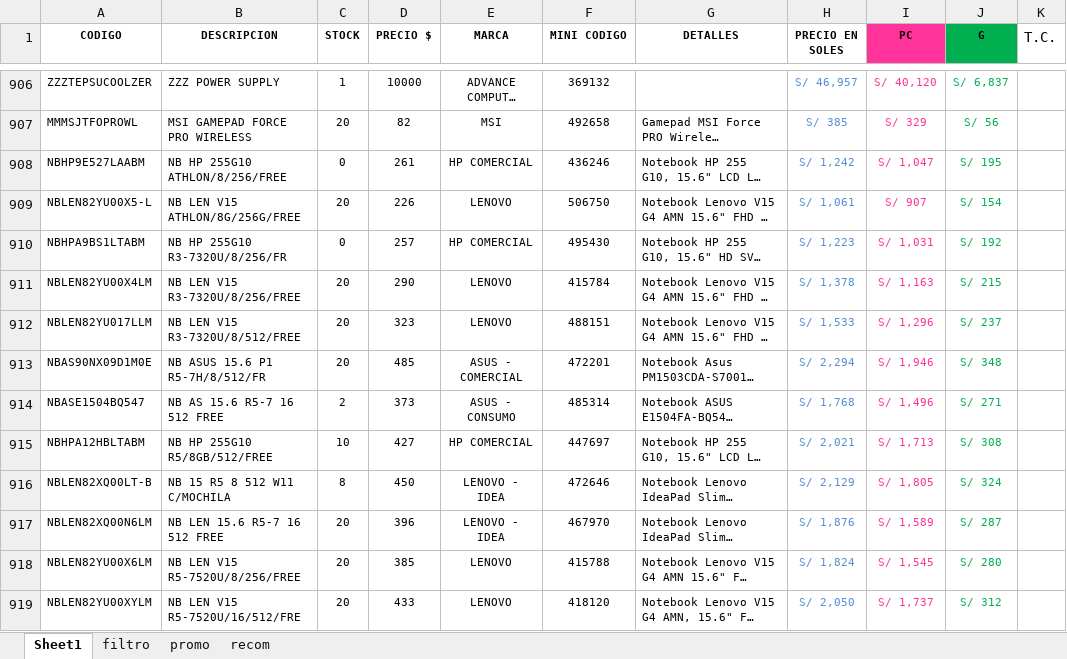
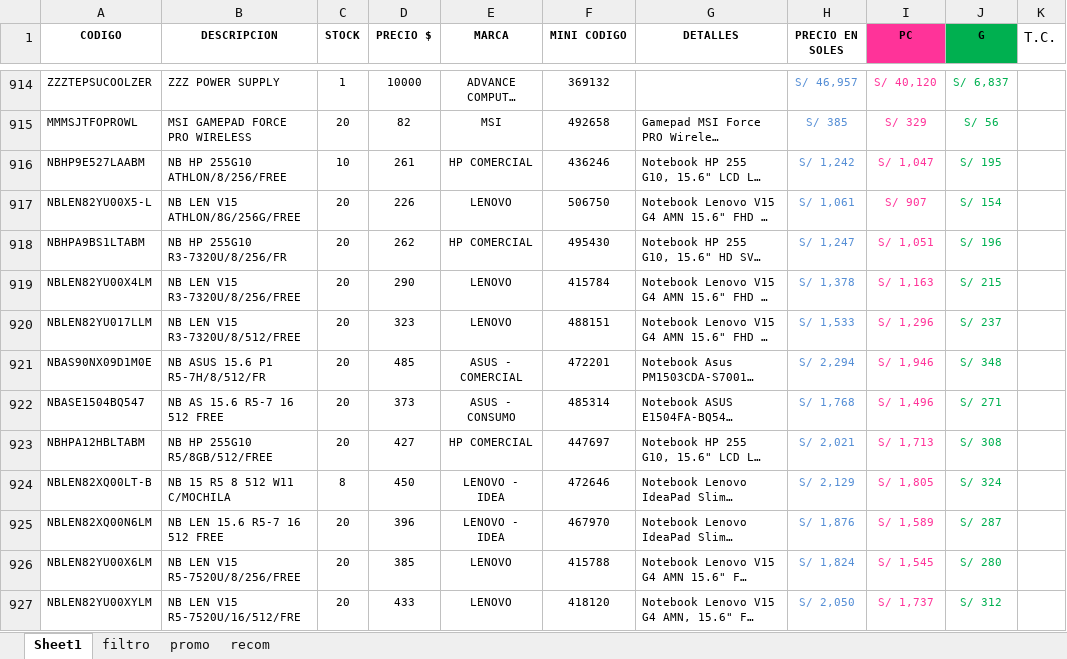
Before and after one commit to scperu/store, an Excel workbook: productos.xlsx, sheet Sheet1, drawn as a sheet; only a part is shown, gaps mark what is left out; long unchanged cells end in …; values as stored, in another font and other column widths than the file's, no borders; table styles not drawn; addresses are those after the commit; the diff covers the shown part only; the diff names each change by its address in the sheet, - before the commit and + after, or states it on an @@ line.

```diff
--- a/productos.xlsx (sheet Sheet1)
+++ b/productos.xlsx (sheet Sheet1)
-C916 (STOCK): 0
+C916 (STOCK): 10
-C918 (STOCK): 0
+C918 (STOCK): 20
-D918 (PRECIO $): 257
+D918 (PRECIO $): 262
-H918 (PRECIO EN SOLES): S/ 1,223
+H918 (PRECIO EN SOLES): S/ 1,247
-I918 (PC): S/ 1,031
+I918 (PC): S/ 1,051
-J918 (G): S/ 192
+J918 (G): S/ 196
-C922 (STOCK): 2
+C922 (STOCK): 20
-C923 (STOCK): 10
+C923 (STOCK): 20
```
Also changed, not shown: 24 added rows, 20 removed rows, 200 edited cells and cell formats elsewhere in this sheet, sheet filtro, formulas that keep their value.
